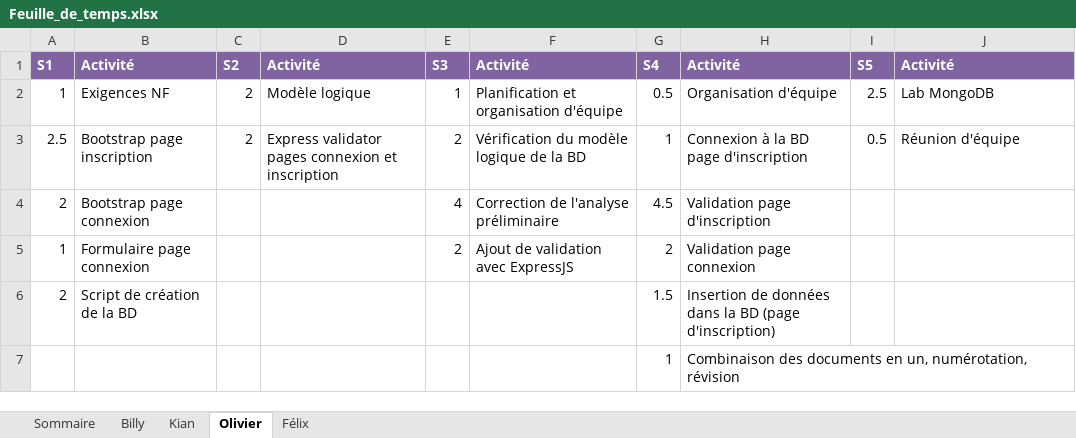
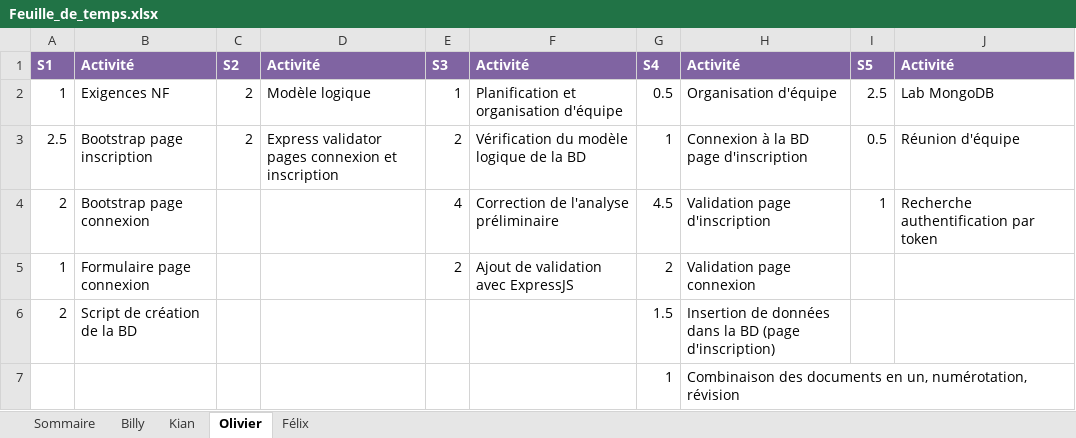
Before and after one commit to Atajin/NovaGo, an Excel workbook: Documents/Documents sprint/Feuille_de_temps.xlsx, sheet Olivier, drawn as a sheet; values as stored, in another font and other column widths than the file's, no borders; the diff names each change by its address in the sheet, - before the commit and + after, or states it on an @@ line.

```diff
--- a/Documents/Documents sprint/Feuille_de_temps.xlsx (sheet Olivier)
+++ b/Documents/Documents sprint/Feuille_de_temps.xlsx (sheet Olivier)
-I4: (empty)
+I4: 1
-J4: (empty)
+J4: Recherche authentification par token
```
Also changed, not shown: sheet Sommaire.
